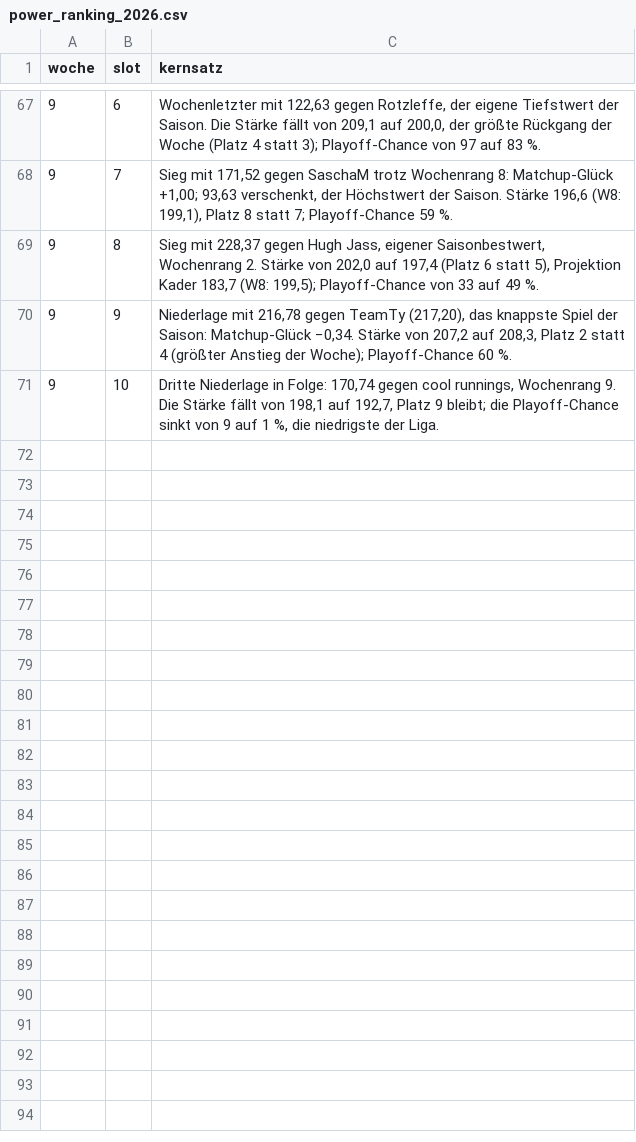
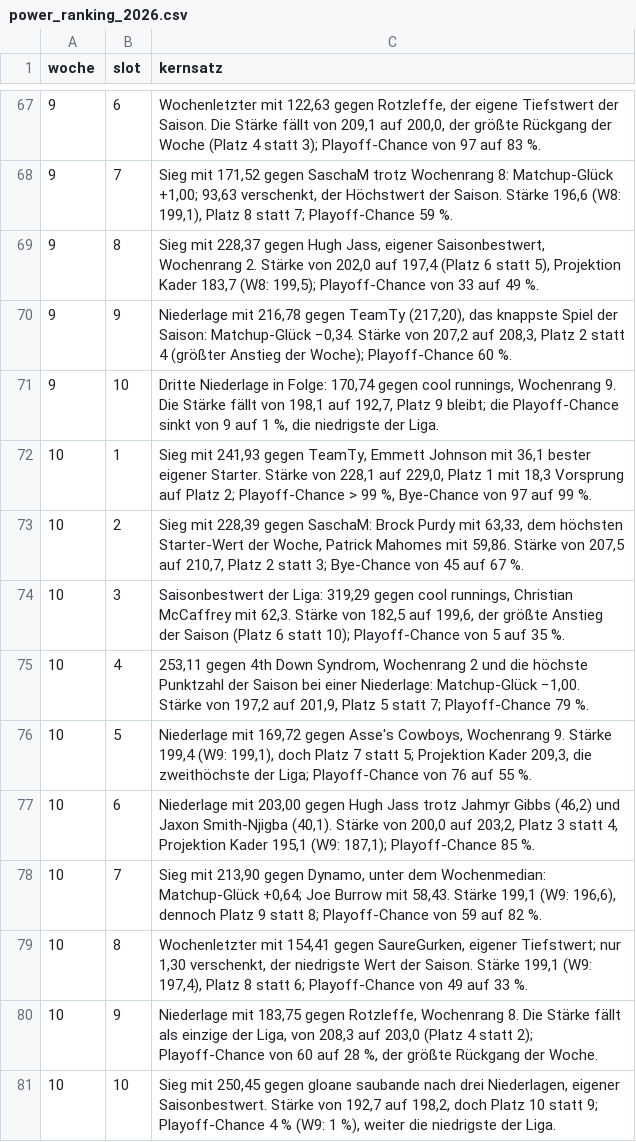
Before and after one commit to frest2101/bwg-fantasy, a CSV file: data/redaktion/power_ranking_2026.csv, drawn as a sheet; only a part is shown, gaps mark what is left out.

```diff
--- a/data/redaktion/power_ranking_2026.csv
+++ b/data/redaktion/power_ranking_2026.csv
@@ -71 +71,11 @@ woche,slot,kernsatz
 9,10,"Dritte Niederlage in Folge: 170,74 gegen cool runnings, Wochenrang 9. Die Stärke fällt von 198,1 auf 192,7, Platz 9 bleibt; die Playoff-Chance sinkt von 9 auf 1 %, die niedrigste der Liga."
+10,1,"Sieg mit 241,93 gegen TeamTy, Emmett Johnson mit 36,1 bester eigener Starter. Stärke von 228,1 auf 229,0, Platz 1 mit 18,3 Vorsprung auf Platz 2; Playoff-Chance > 99 %, Bye-Chance von 97 auf 99 %."
+10,2,"Sieg mit 228,39 gegen SaschaM: Brock Purdy mit 63,33, dem höchsten Starter-Wert der Woche, Patrick Mahomes mit 59,86. Stärke von 207,5 auf 210,7, Platz 2 statt 3; Bye-Chance von 45 auf 67 %."
+10,3,"Saisonbestwert der Liga: 319,29 gegen cool runnings, Christian McCaffrey mit 62,3. Stärke von 182,5 auf 199,6, der größte Anstieg der Saison (Platz 6 statt 10); Playoff-Chance von 5 auf 35 %."
+10,4,"253,11 gegen 4th Down Syndrom, Wochenrang 2 und die höchste Punktzahl der Saison bei einer Niederlage: Matchup-Glück −1,00. Stärke von 197,2 auf 201,9, Platz 5 statt 7; Playoff-Chance 79 %."
+10,5,"Niederlage mit 169,72 gegen Asse's Cowboys, Wochenrang 9. Stärke 199,4 (W9: 199,1), doch Platz 7 statt 5; Projektion Kader 209,3, die zweithöchste der Liga; Playoff-Chance von 76 auf 55 %."
+10,6,"Niederlage mit 203,00 gegen Hugh Jass trotz Jahmyr Gibbs (46,2) und Jaxon Smith-Njigba (40,1). Stärke von 200,0 auf 203,2, Platz 3 statt 4, Projektion Kader 195,1 (W9: 187,1); Playoff-Chance 85 %."
+10,7,"Sieg mit 213,90 gegen Dynamo, unter dem Wochenmedian: Matchup-Glück +0,64; Joe Burrow mit 58,43. Stärke 199,1 (W9: 196,6), dennoch Platz 9 statt 8; Playoff-Chance von 59 auf 82 %."
+10,8,"Wochenletzter mit 154,41 gegen SaureGurken, eigener Tiefstwert; nur 1,30 verschenkt, der niedrigste Wert der Saison. Stärke 199,1 (W9: 197,4), Platz 8 statt 6; Playoff-Chance von 49 auf 33 %."
+10,9,"Niederlage mit 183,75 gegen Rotzleffe, Wochenrang 8. Die Stärke fällt als einzige der Liga, von 208,3 auf 203,0 (Platz 4 statt 2); Playoff-Chance von 60 auf 28 %, der größte Rückgang der Woche."
+10,10,"Sieg mit 250,45 gegen gloane saubande nach drei Niederlagen, eigener Saisonbestwert. Stärke von 192,7 auf 198,2, doch Platz 10 statt 9; Playoff-Chance 4 % (W9: 1 %), weiter die niedrigste der Liga."
```
Also changed, not shown: 2 other files.
